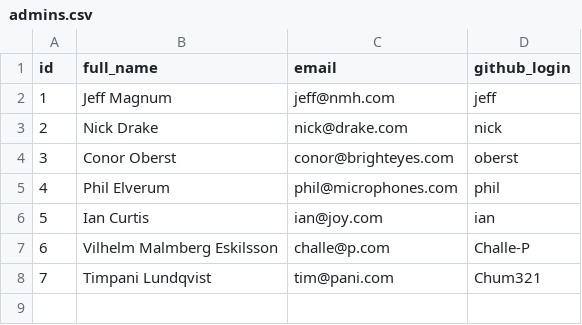
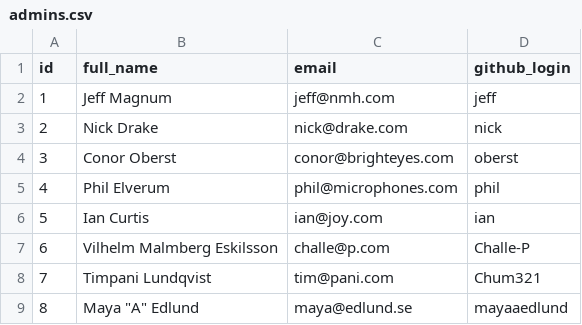
Before and after one commit to Scooty-Doo/scooty-doo-backend, a CSV file: database/mock_data/data/generated/admins.csv, drawn as a sheet; the diff names each change by its address in the sheet, - before the commit and + after, or states it on an @@ line.

Commit message:
Adds Maya A as admin (#106)

```diff
--- a/database/mock_data/data/generated/admins.csv
+++ b/database/mock_data/data/generated/admins.csv
+row 9: 8 | Maya "A" Edlund | maya@edlund.se | mayaaedlund
```
